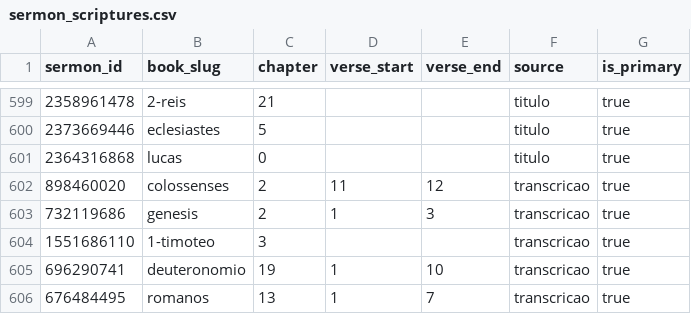
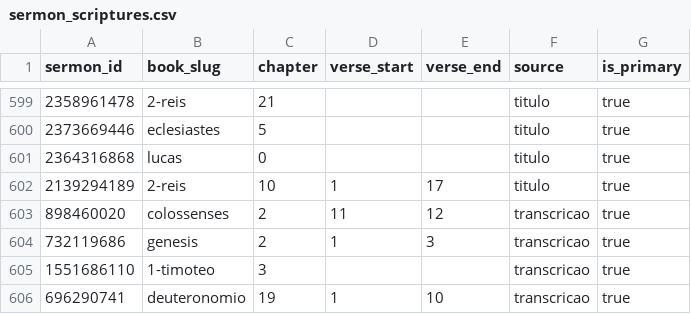
Before and after one commit to eusoubrasileiro/ipp-sermons, a CSV file: data/facets/sermon_scriptures.csv, drawn as a sheet; only a part is shown, gaps mark what is left out; the shorter side is filled out with more unchanged rows.

```diff
--- a/data/facets/sermon_scriptures.csv
+++ b/data/facets/sermon_scriptures.csv
@@ -601,2 +601,3 @@ sermon_id,book_slug,chapter,verse_start,verse_end,source,is_primary
 2364316868,lucas,0,,,titulo,true
+2139294189,2-reis,10,1,17,titulo,true
 898460020,colossenses,2,11,12,transcricao,true
```
Also changed, not shown: data/facets/sermon_facets.csv, data/facets/sermon_topics.csv, 3 other files.
